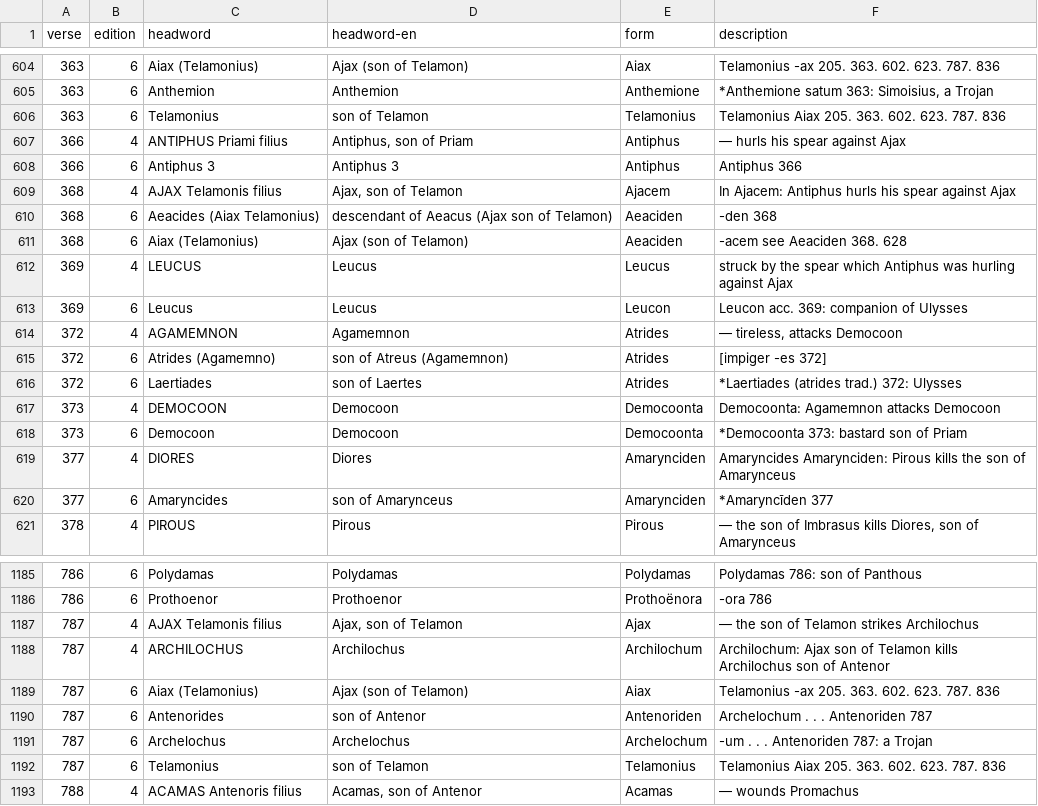
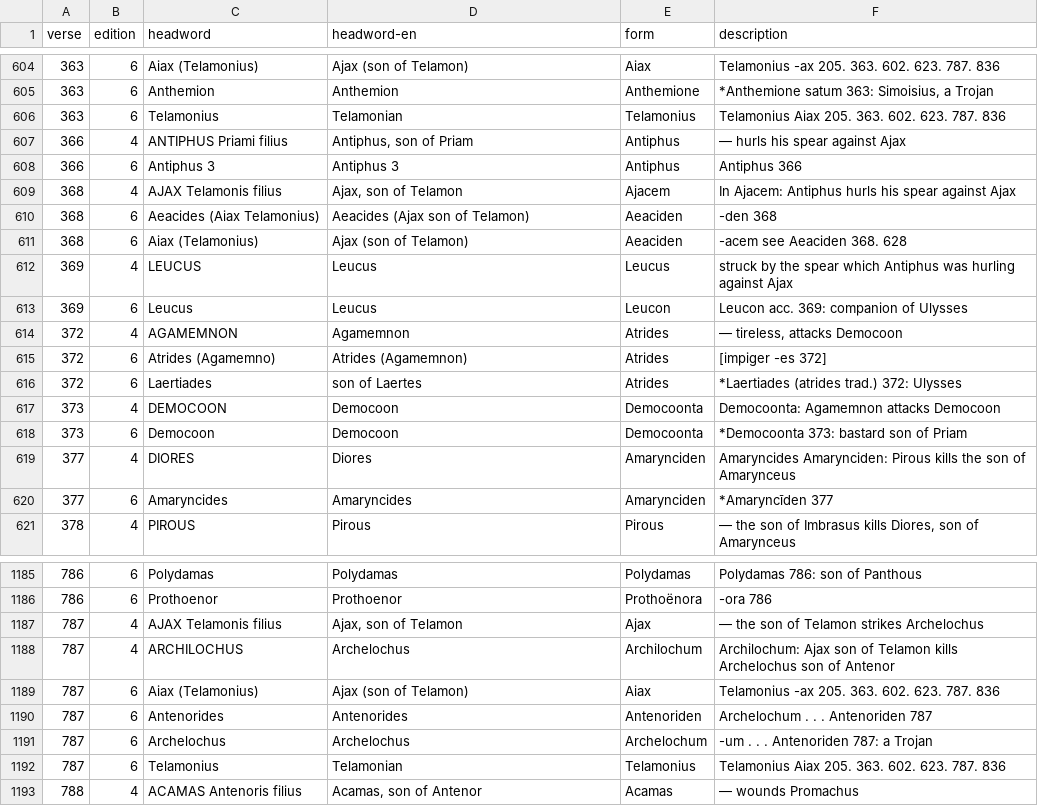
Before and after one commit to 7shi/ilias-latina, a TSV file: commentary/index.tsv, drawn as a sheet; only a part is shown, gaps mark what is left out; the diff covers the shown part only.

Commit message:
Name Arsinous, Antiphus and Telamonian Ajax as in the Latin and give the English headwords of the patronymics as in the translation (A–B)
Thetideius heros is "the hero, son of Thetis" at 892 as at 690, and
Plessis's Archilochus is Archelochus in the English of index.tsv.

```diff
--- a/commentary/index.tsv
+++ b/commentary/index.tsv
@@ -605,3 +605,3 @@ verse	edition	headword	headword-en	form	description
 363	6	Anthemion	Anthemion	Anthemione	*Anthemione satum 363: Simoisius, a Trojan
-363	6	Telamonius	son of Telamon	Telamonius	Telamonius Aiax 205. 363. 602. 623. 787. 836
+363	6	Telamonius	Telamonian	Telamonius	Telamonius Aiax 205. 363. 602. 623. 787. 836
 366	4	ANTIPHUS Priami filius	Antiphus, son of Priam	Antiphus	— hurls his spear against Ajax
@@ -609,3 +609,3 @@ verse	edition	headword	headword-en	form	description
 368	4	AJAX Telamonis filius	Ajax, son of Telamon	Ajacem	In Ajacem: Antiphus hurls his spear against Ajax
-368	6	Aeacides (Aiax Telamonius)	descendant of Aeacus (Ajax son of Telamon)	Aeaciden	-den 368
+368	6	Aeacides (Aiax Telamonius)	Aeacides (Ajax son of Telamon)	Aeaciden	-den 368
 368	6	Aiax (Telamonius)	Ajax (son of Telamon)	Aeaciden	-acem see Aeaciden 368. 628
@@ -614,3 +614,3 @@ verse	edition	headword	headword-en	form	description
 372	4	AGAMEMNON	Agamemnon	Atrides	— tireless, attacks Democoon
-372	6	Atrides (Agamemno)	son of Atreus (Agamemnon)	Atrides	[impiger -es 372]
+372	6	Atrides (Agamemno)	Atrides (Agamemnon)	Atrides	[impiger -es 372]
 372	6	Laertiades	son of Laertes	Atrides	*Laertiades (atrides trad.) 372: Ulysses
@@ -619,3 +619,3 @@ verse	edition	headword	headword-en	form	description
 377	4	DIORES	Diores	Amarynciden	Amaryncides Amarynciden: Pirous kills the son of Amarynceus
-377	6	Amaryncides	son of Amarynceus	Amarynciden	*Amaryncīden 377
+377	6	Amaryncides	Amaryncides	Amarynciden	*Amaryncīden 377
 378	4	PIROUS	Pirous	Pirous	— the son of Imbrasus kills Diores, son of Amarynceus
@@ -1186,8 +1186,8 @@ verse	edition	headword	headword-en	form	description
 786	6	Prothoenor	Prothoenor	Prothoënora	-ora 786
-787	4	AJAX Telamonis filius	Ajax, son of Telamon	Ajax	— the son of Telamon strikes Archilochus
-787	4	ARCHILOCHUS	Archilochus	Archilochum	Archilochum: Ajax son of Telamon kills Archilochus son of Antenor
+787	4	AJAX Telamonis filius	Ajax, son of Telamon	Ajax	— the son of Telamon strikes Archelochus
+787	4	ARCHILOCHUS	Archelochus	Archilochum	Archilochum: Ajax son of Telamon kills Archelochus son of Antenor
 787	6	Aiax (Telamonius)	Ajax (son of Telamon)	Aiax	Telamonius -ax 205. 363. 602. 623. 787. 836
-787	6	Antenorides	son of Antenor	Antenoriden	Archelochum . . . Antenoriden 787
+787	6	Antenorides	Antenorides	Antenoriden	Archelochum . . . Antenoriden 787
 787	6	Archelochus	Archelochus	Archelochum	-um . . . Antenoriden 787: a Trojan
-787	6	Telamonius	son of Telamon	Telamonius	Telamonius Aiax 205. 363. 602. 623. 787. 836
+787	6	Telamonius	Telamonian	Telamonius	Telamonius Aiax 205. 363. 602. 623. 787. 836
 788	4	ACAMAS Antenoris filius	Acamas, son of Antenor	Acamas	— wounds Promachus
```
Also changed, not shown: 45 edited cells elsewhere in this file, 7 other files.
